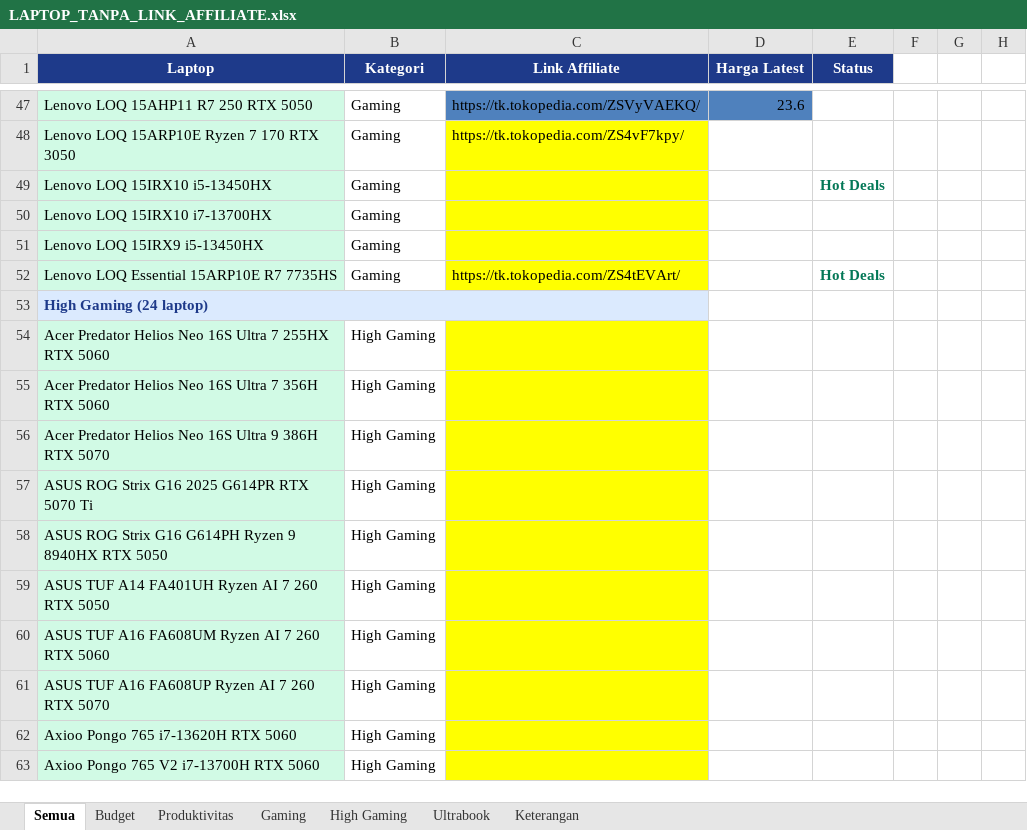
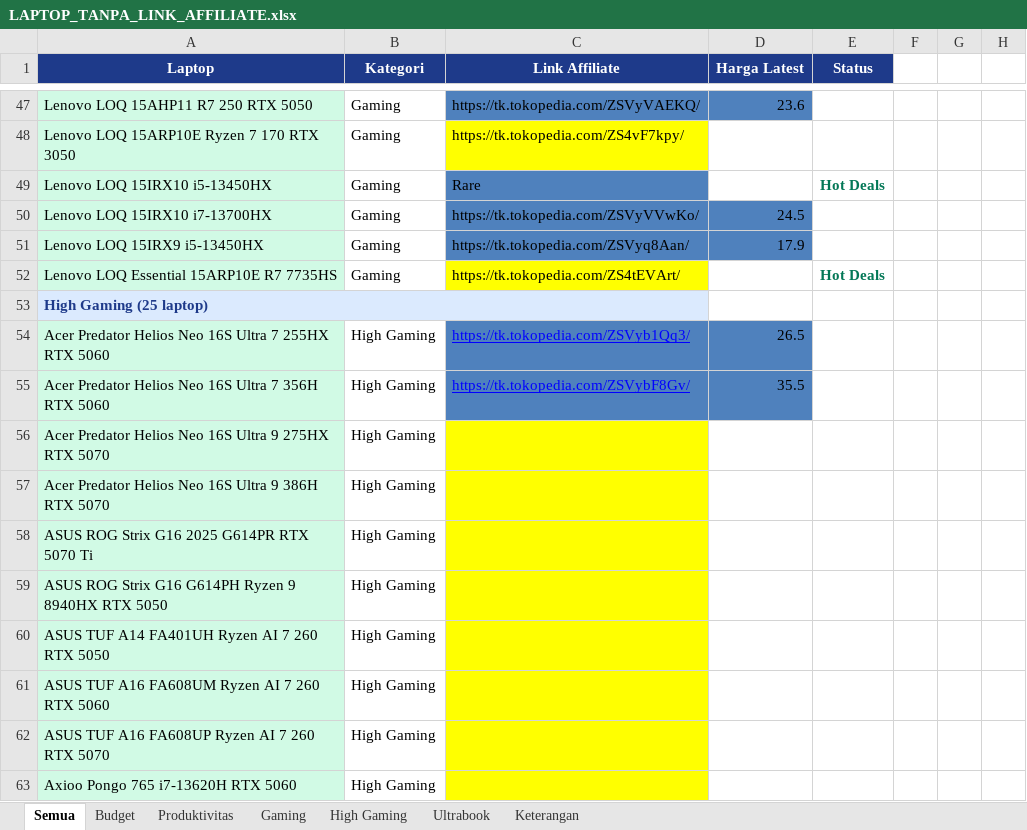
Before and after one commit to cabdans/astro-laptop-latihan, an Excel workbook: LAPTOP_TANPA_LINK_AFFILIATE.xlsx, sheet Semua, drawn as a sheet; only a part is shown, gaps mark what is left out; the shorter side is filled out with more unchanged rows; values as stored, in another font and other column widths than the file's, no borders; the diff names each change by its address in the sheet, - before the commit and + after, or states it on an @@ line.

```diff
--- a/LAPTOP_TANPA_LINK_AFFILIATE.xlsx (sheet Semua)
+++ b/LAPTOP_TANPA_LINK_AFFILIATE.xlsx (sheet Semua)
-C49 (Link Affiliate): (empty)
+C49 (Link Affiliate): Rare
-C49:C51 fill: #FFFF00
+C49:C51 fill: #4F81BD
-C50 (Link Affiliate): (empty)
+C50 (Link Affiliate): https://tk.tokopedia.com/ZSVyVVwKo/
-D50 (Harga Latest): (empty)
+D50 (Harga Latest): 24.5
-D50:D51 fill: none
+D50:D51 fill: #4F81BD
-C51 (Link Affiliate): (empty)
+C51 (Link Affiliate): https://tk.tokopedia.com/ZSVyq8Aan/
-D51 (Harga Latest): (empty)
+D51 (Harga Latest): 17.9
-A53 (Laptop): High Gaming (24 laptop)
+A53 (Laptop): High Gaming (25 laptop)
-C54 (Link Affiliate): (empty)
+C54 (Link Affiliate): https://tk.tokopedia.com/ZSVyb1Qq3/
-C54:C55 fill: #FFFF00
+C54:C55 fill: #4F81BD
-D54 (Harga Latest): (empty)
+D54 (Harga Latest): 26.5
-D54:D55 fill: none
+D54:D55 fill: #4F81BD
-C55 (Link Affiliate): (empty)
+C55 (Link Affiliate): https://tk.tokopedia.com/ZSVybF8Gv/
-D55 (Harga Latest): (empty)
+D55 (Harga Latest): 35.5
+row 56: Acer Predator Helios Neo 16S Ultra 9 275HX RTX 5070 | High Gaming
```
Also changed, not shown: sheet Gaming, sheet High Gaming, 21 other files.
